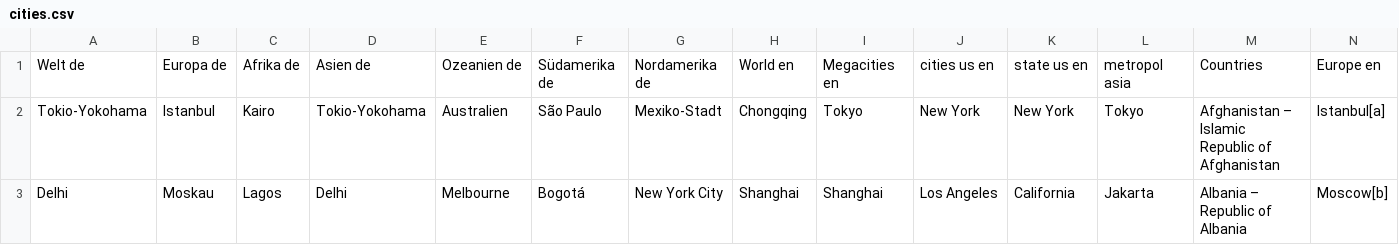
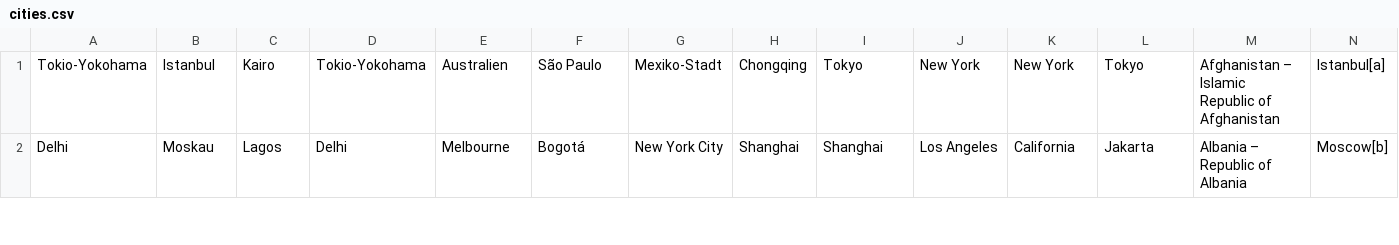
Before and after one commit to DariosKrimsKrams/hashtag-buddy-backend, a CSV file: doc/cities.csv, drawn as a sheet; only a part is shown; rows hold the shown columns only; the diff names each change by its address in the sheet, - before the commit and + after, or states it on an @@ line.

```diff
--- a/doc/cities.csv
+++ b/doc/cities.csv
-row 1: Welt de | Europa de | Afrika de | Asien de | Ozeanien de | Südamerika de | Nordamerika de | World en | Megacities en | cities us en | state us en | metropol asia | Countries | Europe en
```
Also changed, not shown: 1 other file.
